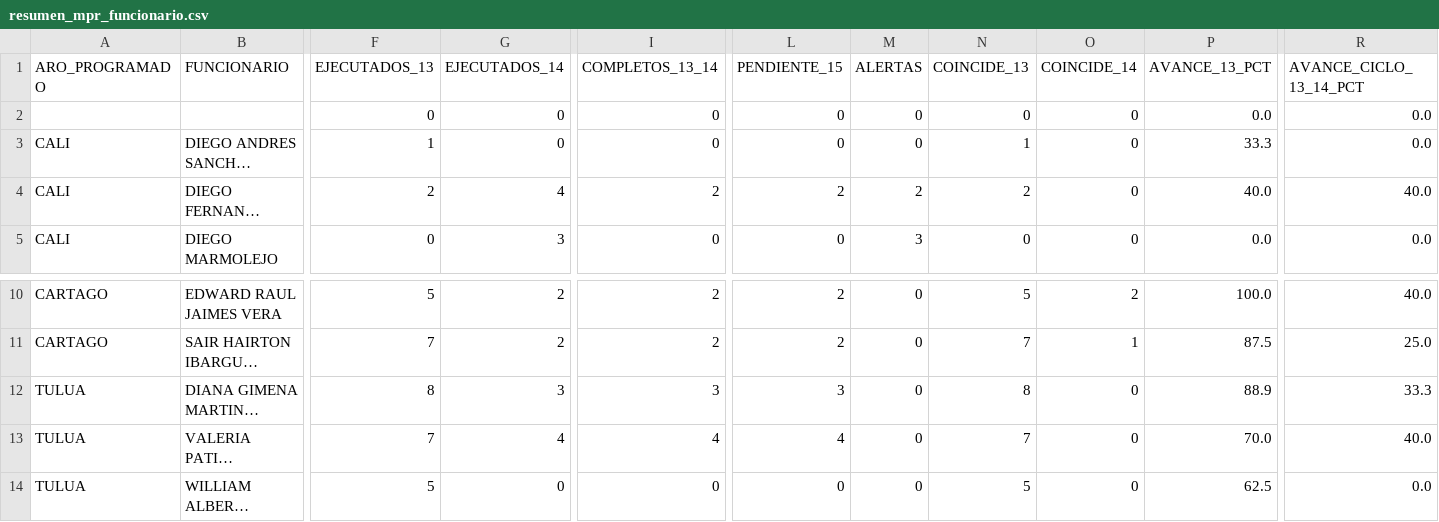
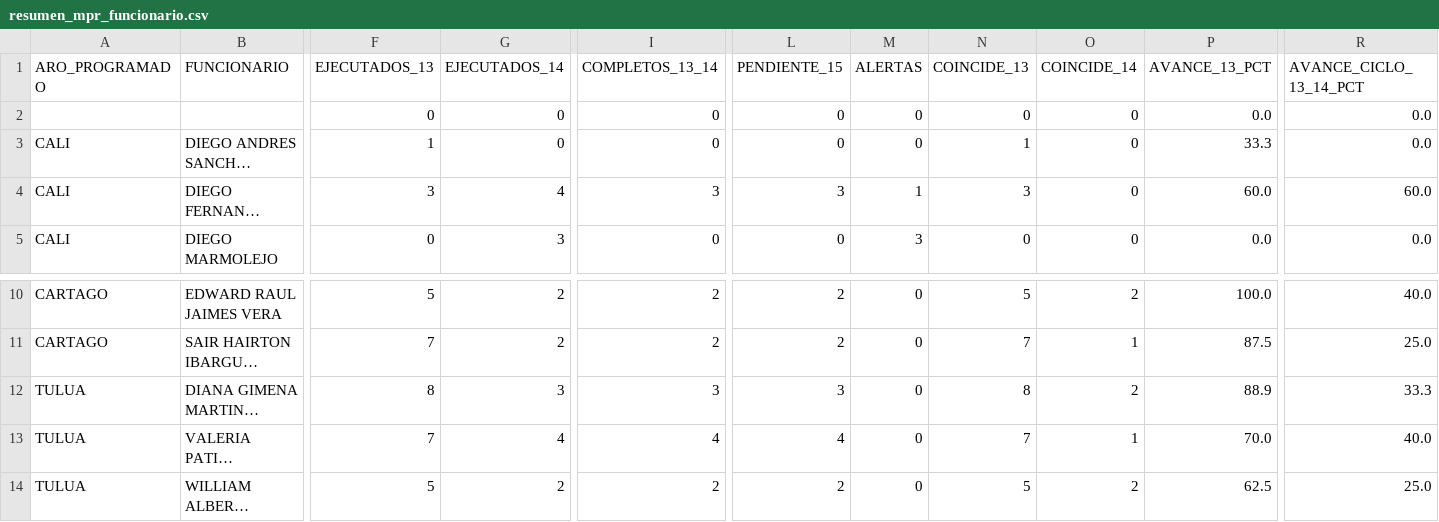
Before and after one commit to UESVALLE/uesvalle.github.io, a CSV file: data/mpr/current/resumen_mpr_funcionario.csv, drawn as a sheet; only a part is shown, gaps mark what is left out; long unchanged cells end in …; the diff covers the shown part only; the diff names each change by its address in the sheet, - before the commit and + after, or states it on an @@ line.

```diff
--- a/data/mpr/current/resumen_mpr_funcionario.csv
+++ b/data/mpr/current/resumen_mpr_funcionario.csv
-F4 (EJECUTADOS_13): 2
+F4 (EJECUTADOS_13): 3
-I4 (COMPLETOS_13_14): 2
+I4 (COMPLETOS_13_14): 3
-L4 (PENDIENTE_15): 2
+L4 (PENDIENTE_15): 3
-M4 (ALERTAS): 2
+M4 (ALERTAS): 1
-N4 (COINCIDE_13): 2
+N4 (COINCIDE_13): 3
-P4 (AVANCE_13_PCT): 40.0
+P4 (AVANCE_13_PCT): 60.0
-R4 (AVANCE_CICLO_13_14_PCT): 40.0
+R4 (AVANCE_CICLO_13_14_PCT): 60.0
-O12 (COINCIDE_14): 0
+O12 (COINCIDE_14): 2
-O13 (COINCIDE_14): 0
+O13 (COINCIDE_14): 1
-G14 (EJECUTADOS_14): 0
+G14 (EJECUTADOS_14): 2
-I14 (COMPLETOS_13_14): 0
+I14 (COMPLETOS_13_14): 2
-L14 (PENDIENTE_15): 0
+L14 (PENDIENTE_15): 2
-O14 (COINCIDE_14): 0
+O14 (COINCIDE_14): 2
-R14 (AVANCE_CICLO_13_14_PCT): 0.0
+R14 (AVANCE_CICLO_13_14_PCT): 25.0
```
Also changed, not shown: 2 edited cells elsewhere in this file, data/mpr/current/alertas_mpr.csv, data/mpr/current/resumen_mpr_aro.csv, 4 other files.
